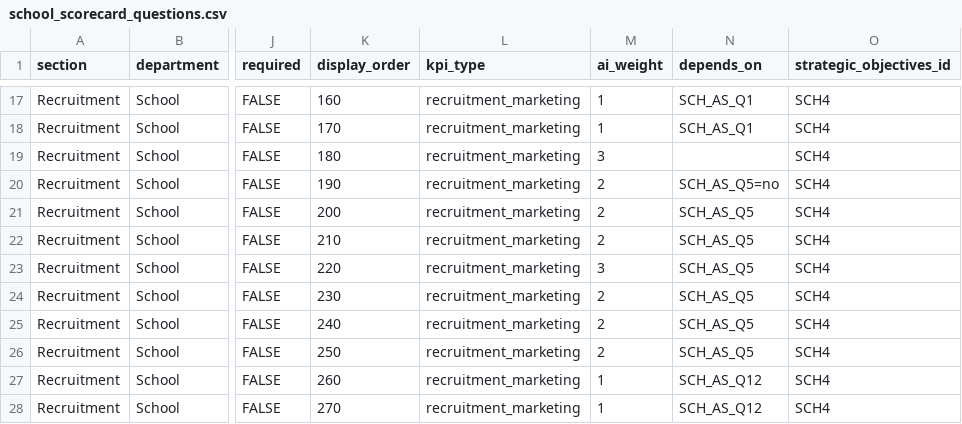
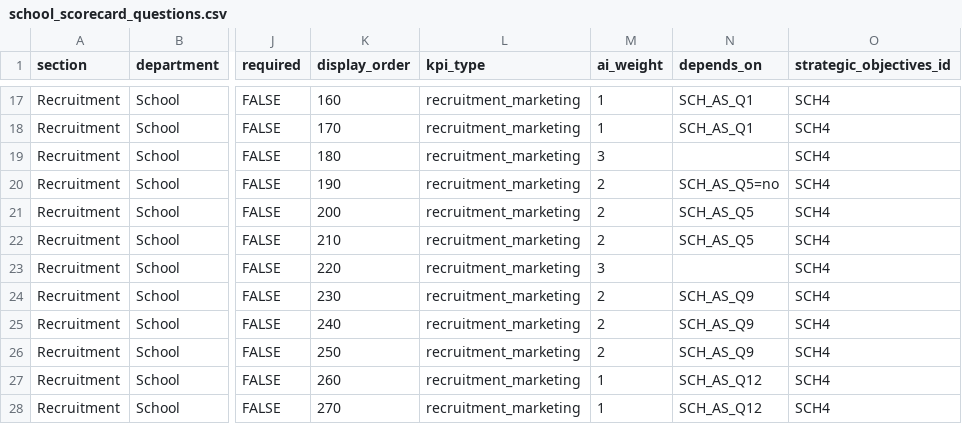
Before and after one commit to chrisrobingeorge-ai/scorecard, a CSV file: data/school_scorecard_questions.csv, drawn as a sheet; only a part is shown, gaps mark what is left out; the diff names each change by its address in the sheet, - before the commit and + after, or states it on an @@ line.

Commit message:
Update school_scorecard_questions.csv

```diff
--- a/data/school_scorecard_questions.csv
+++ b/data/school_scorecard_questions.csv
-N23 (depends_on): SCH_AS_Q5
+N23 (depends_on): (empty)
-N24:N26 (depends_on): SCH_AS_Q5
+N24:N26 (depends_on): SCH_AS_Q9
```
